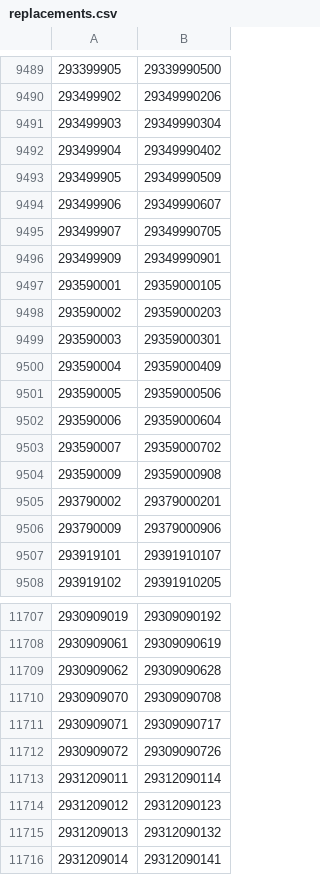
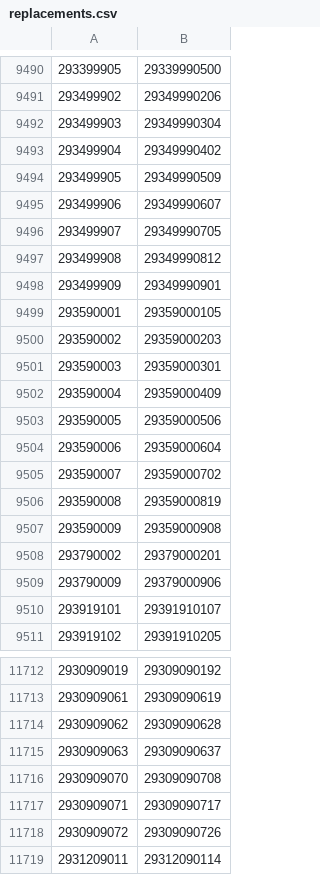
Before and after one commit to liyijung/declaration, a CSV file: replacements.csv, drawn as a sheet; only a part is shown, gaps mark what is left out; the shorter side is filled out with more unchanged rows; the diff covers the shown part only.

```diff
--- a/replacements.csv
+++ b/replacements.csv
@@ -9495,2 +9496,3 @@
 "293499907","29349990705"
+"293499908","29349990812"
 "293499909","29349990901"
@@ -9503,2 +9505,3 @@
 "293590007","29359000702"
+"293590008","29359000819"
 "293590009","29359000908"
@@ -11709,2 +11714,3 @@
 "2930909062","29309090628"
+"2930909063","29309090637"
 "2930909070","29309090708"
```
Also changed, not shown: 5 added rows and 2 removed rows elsewhere in this file.
